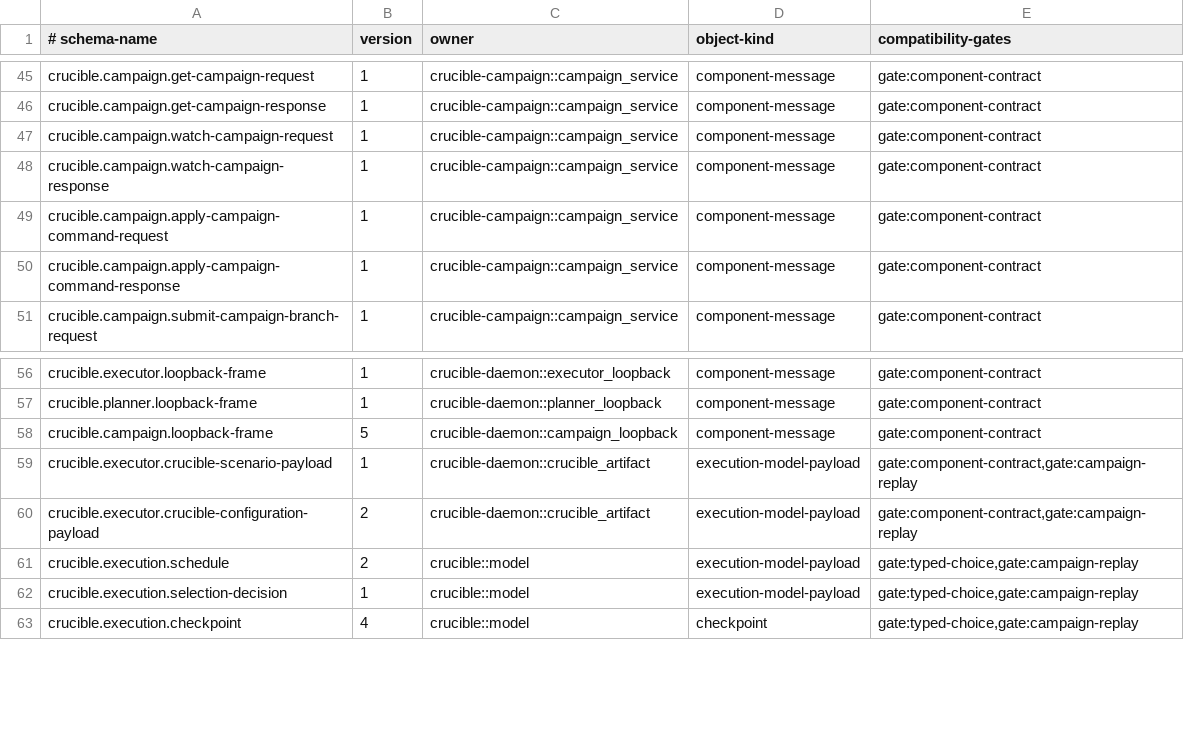
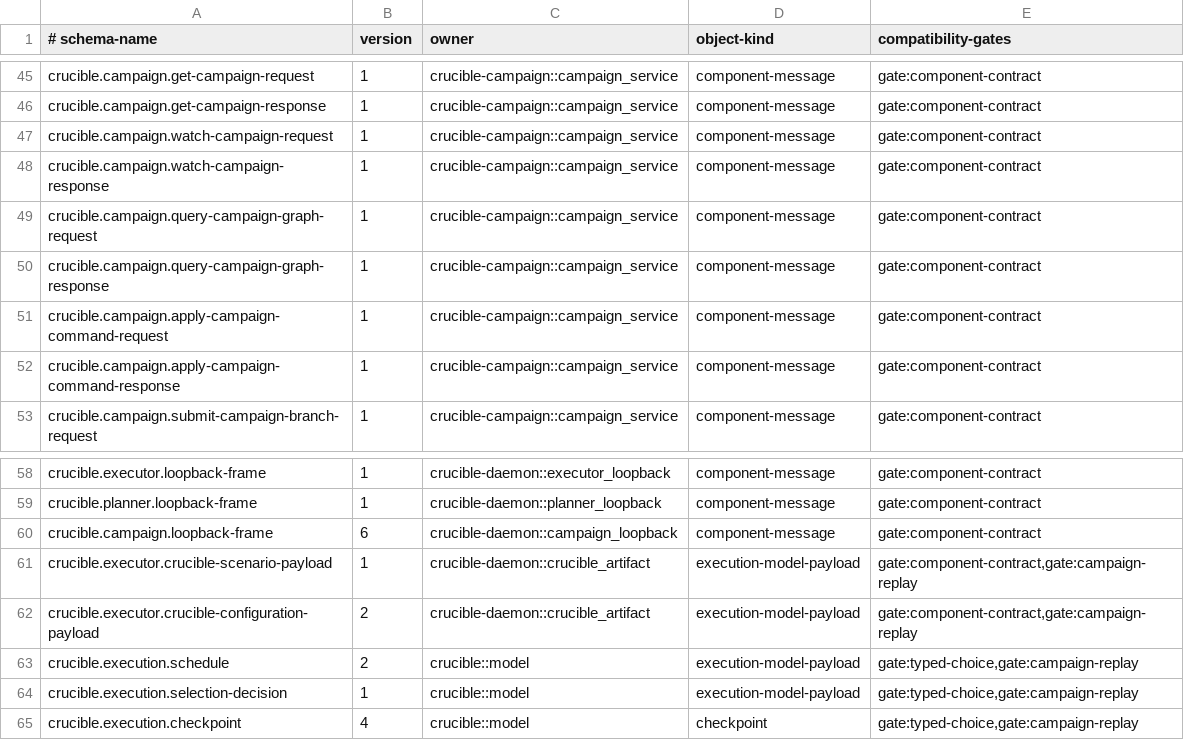
Before and after one commit to andyl-technologies/aos, a TSV file: docs/rfcs/0015-crucible-campaigns/schema-registry.tsv, drawn as a sheet; only a part is shown, gaps mark what is left out.

Commit message:
feat(crucible): add proof-bound campaign graph queries

```diff
--- a/docs/rfcs/0015-crucible-campaigns/schema-registry.tsv
+++ b/docs/rfcs/0015-crucible-campaigns/schema-registry.tsv
@@ -48,2 +48,4 @@ crucible.campaign.watch-campaign-request	1	crucible-campaign::campaign_service	c
 crucible.campaign.watch-campaign-response	1	crucible-campaign::campaign_service	component-message	gate:component-contract
+crucible.campaign.query-campaign-graph-request	1	crucible-campaign::campaign_service	component-message	gate:component-contract
+crucible.campaign.query-campaign-graph-response	1	crucible-campaign::campaign_service	component-message	gate:component-contract
 crucible.campaign.apply-campaign-command-request	1	crucible-campaign::campaign_service	component-message	gate:component-contract
@@ -57,3 +59,3 @@ crucible.executor.loopback-frame	1	crucible-daemon::executor_loopback	component-
 crucible.planner.loopback-frame	1	crucible-daemon::planner_loopback	component-message	gate:component-contract
-crucible.campaign.loopback-frame	5	crucible-daemon::campaign_loopback	component-message	gate:component-contract
+crucible.campaign.loopback-frame	6	crucible-daemon::campaign_loopback	component-message	gate:component-contract
 crucible.executor.crucible-scenario-payload	1	crucible-daemon::crucible_artifact	execution-model-payload	gate:component-contract,gate:campaign-replay
```
Also changed, not shown: 12 other files.
